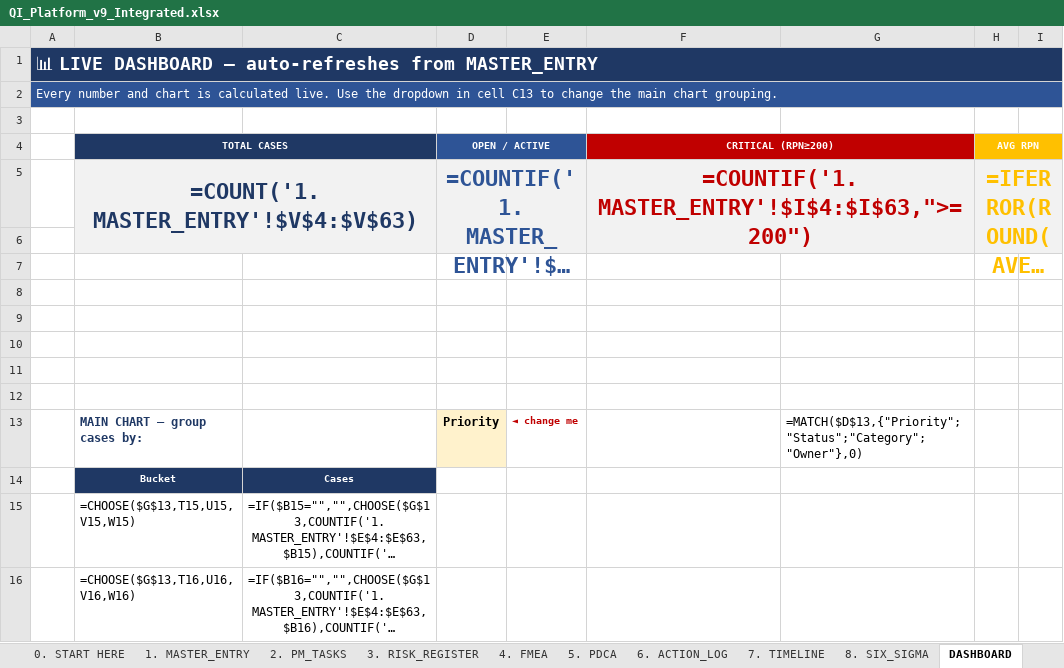
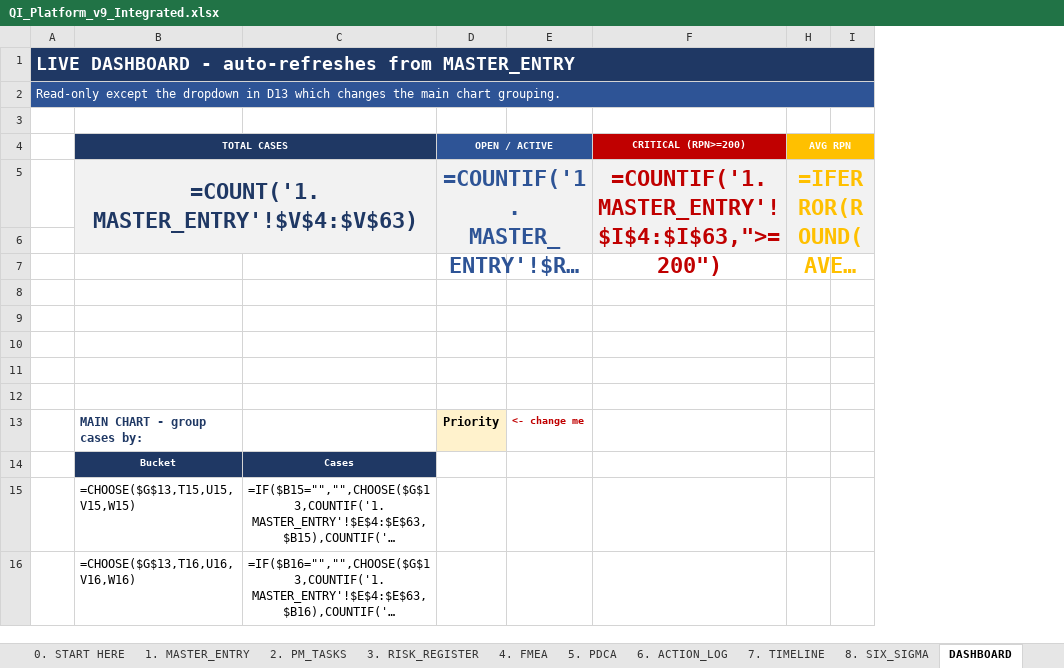
Before and after one commit to ajlooshahram-lang/Claude, an Excel workbook: QI_Platform_v9_Integrated.xlsx, sheet DASHBOARD, drawn as a sheet; only a part is shown; long unchanged cells end in …; values as stored, in another font and other column widths than the file's, no borders; formulas without a stored value are shown as written; charts and pictures not drawn; removed rows and columns are numbered as before the commit, all else as after; the diff names each change by its address in the sheet, - before the commit and + after, or states it on an @@ line.

Commit message:
Make v9 choose-only: dropdowns on every input + locked sheets
- Every input cell now has a dropdown with rich suggestions
  (problems, root causes, target outcomes, dates, %, Six Sigma numbers)
- Validation set to 'stop' so free typing is rejected
- All output/formula cells locked; every sheet protected (no password)
  so users can ONLY pick from dropdowns, never type
- Only editable cells: MASTER input columns, Six Sigma Units/Defects/Opps,
  Dashboard chart-grouping selector, AI advisor focus
- Verified: 0 formula errors, all links intact (6 cases, 5 critical, avg RPN 242)

```diff
--- a/QI_Platform_v9_Integrated.xlsx (sheet DASHBOARD)
+++ b/QI_Platform_v9_Integrated.xlsx (sheet DASHBOARD)
-column A, rows 1-2: 📊 LIVE DASHBOARD — auto-refreshes from MASTER_ENTRY | Every number and chart is calculated live. Use the dropdown in cell C13 to change the main chart grouping.
+column A, rows 1-2: LIVE DASHBOARD - auto-refreshes from MASTER_ENTRY | Read-only except the dropdown in D13 which changes the main chart grouping.
-column E, row 13: ◄ change me
+column E, row 13: <- change me
@@ column G hidden, row 13: =MATCH($D$13,{"Priority";"Status";"Category";"Owner"},0) @@
-F4: CRITICAL (RPN≥200)
+F4: CRITICAL (RPN>=200)
-F4:G4 merged
-B13 (TOTAL CASES): MAIN CHART — group cases by:
+B13 (TOTAL CASES): MAIN CHART - group cases by:
```
Also changed, not shown: sheet 1. MASTER_ENTRY, sheet 5. PDCA, sheet 0. START HERE, sheet AI_ASSISTANT, sheet 8. SIX_SIGMA, sheet 6. ACTION_LOG, 4 more sheets, other sheet tabs.
